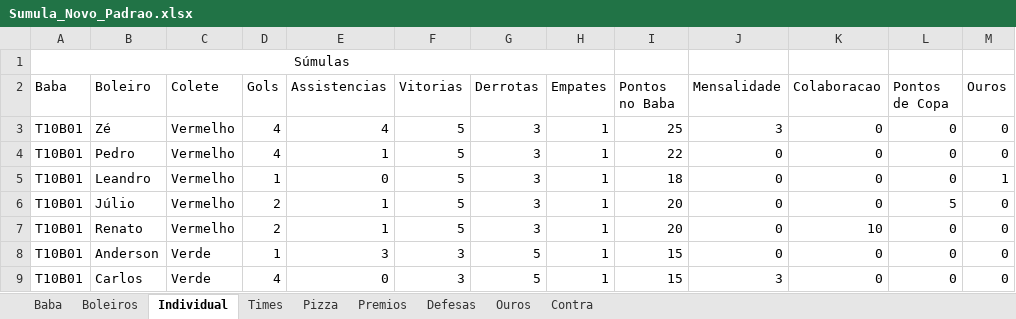
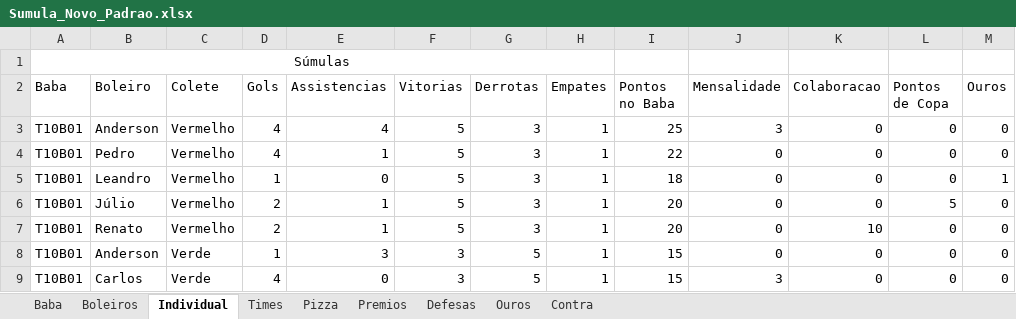
Before and after one commit to FlickFlash/associacao-futebol, an Excel workbook: Teste_1_Jogador_Completo/Sumula_Novo_Padrao.xlsx, sheet Individual, drawn as a sheet; only a part is shown; values as stored, in another font and other column widths than the file's, no borders; the diff names each change by its address in the sheet, - before the commit and + after, or states it on an @@ line.

```diff
--- a/Teste_1_Jogador_Completo/Sumula_Novo_Padrao.xlsx (sheet Individual)
+++ b/Teste_1_Jogador_Completo/Sumula_Novo_Padrao.xlsx (sheet Individual)
-B3 (Boleiro): Zé
+B3 (Boleiro): Anderson
```
Also changed, not shown: sheet Boleiros.
